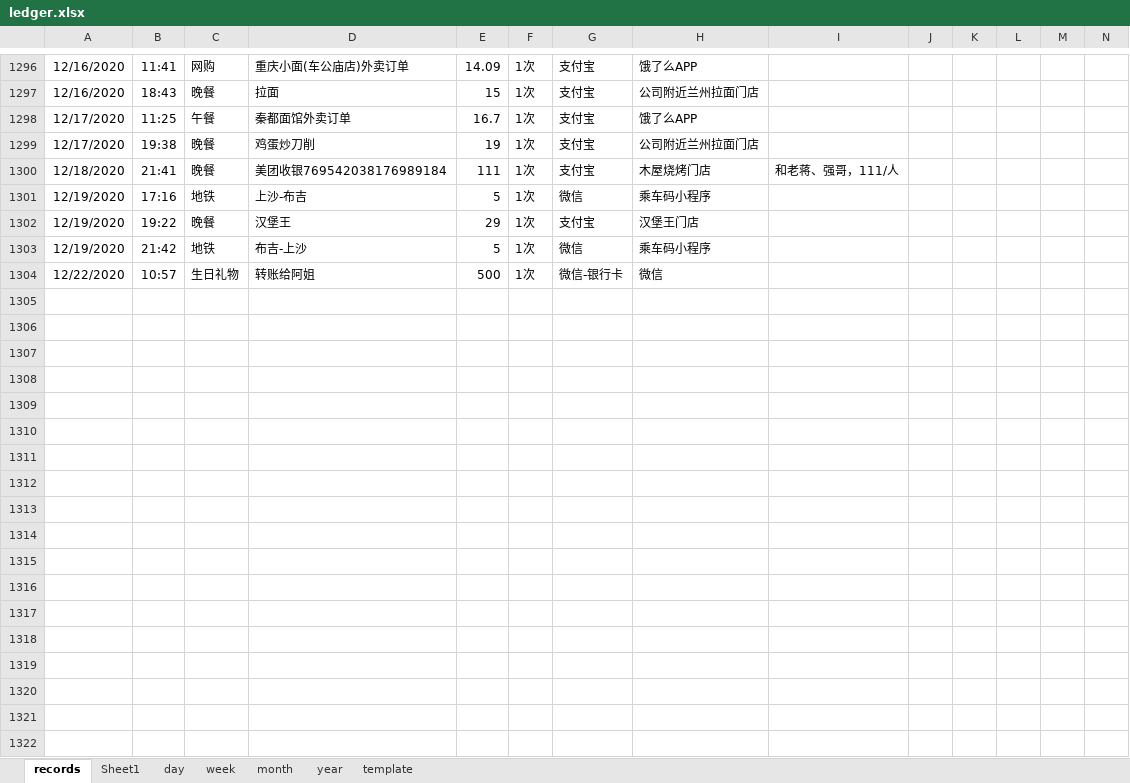
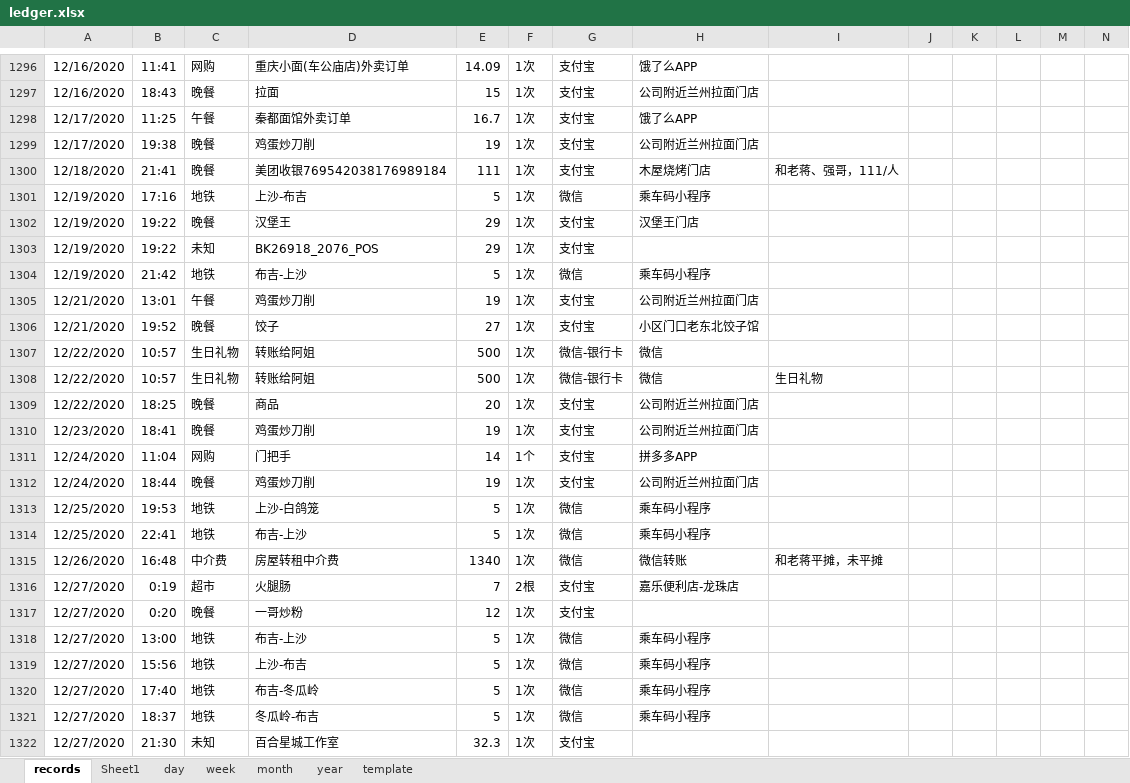
Before and after one commit to Gzhennaxia/Gzhennaxia.github.io, an Excel workbook: source/excel/ledger.xlsx, sheet records, drawn as a sheet; only a part is shown, gaps mark what is left out; values as stored, in another font and other column widths than the file's, no borders; table styles not drawn; rows hold the shown columns only; the diff covers the shown part only; the diff names each change by its address in the sheet, - before the commit and + after, or states it on an @@ line.

Commit message:
update-129

```diff
--- a/source/excel/ledger.xlsx (sheet records)
+++ b/source/excel/ledger.xlsx (sheet records)
+row 1303: 12/19/2020 | 19:22 | 未知 | BK26918_2076_POS | 29 | 1次 | 支付宝
+row 1305: 12/21/2020 | 13:01 | 午餐 | 鸡蛋炒刀削 | 19 | 1次 | 支付宝 | 公司附近兰州拉面门店
+row 1306: 12/21/2020 | 19:52 | 晚餐 | 饺子 | 27 | 1次 | 支付宝 | 小区门口老东北饺子馆
+row 1308: 12/22/2020 | 10:57 | 生日礼物 | 转账给阿姐 | 500 | 1次 | 微信-银行卡 | 微信 | 生日礼物
+row 1309: 12/22/2020 | 18:25 | 晚餐 | 商品 | 20 | 1次 | 支付宝 | 公司附近兰州拉面门店
+row 1310: 12/23/2020 | 18:41 | 晚餐 | 鸡蛋炒刀削 | 19 | 1次 | 支付宝 | 公司附近兰州拉面门店
+row 1311: 12/24/2020 | 11:04 | 网购 | 门把手 | 14 | 1个 | 支付宝 | 拼多多APP
+row 1312: 12/24/2020 | 18:44 | 晚餐 | 鸡蛋炒刀削 | 19 | 1次 | 支付宝 | 公司附近兰州拉面门店
+row 1313: 12/25/2020 | 19:53 | 地铁 | 上沙-白鸽笼 | 5 | 1次 | 微信 | 乘车码小程序
+row 1314: 12/25/2020 | 22:41 | 地铁 | 布吉-上沙 | 5 | 1次 | 微信 | 乘车码小程序
+row 1315: 12/26/2020 | 16:48 | 中介费 | 房屋转租中介费 | 1340 | 1次 | 微信 | 微信转账 | 和老蒋平摊，未平摊
+row 1316: 12/27/2020 | 0:19 | 超市 | 火腿肠 | 7 | 2根 | 支付宝 | 嘉乐便利店-龙珠店
+row 1317: 12/27/2020 | 0:20 | 晚餐 | 一哥炒粉 | 12 | 1次 | 支付宝
+row 1318: 12/27/2020 | 13:00 | 地铁 | 布吉-上沙 | 5 | 1次 | 微信 | 乘车码小程序
+row 1319: 12/27/2020 | 15:56 | 地铁 | 上沙-布吉 | 5 | 1次 | 微信 | 乘车码小程序
+row 1320: 12/27/2020 | 17:40 | 地铁 | 布吉-冬瓜岭 | 5 | 1次 | 微信 | 乘车码小程序
+row 1321: 12/27/2020 | 18:37 | 地铁 | 冬瓜岭-布吉 | 5 | 1次 | 微信 | 乘车码小程序
+row 1322: 12/27/2020 | 21:30 | 未知 | 百合星城工作室 | 32.3 | 1次 | 支付宝
```
Also changed, not shown: 72 added rows elsewhere in this sheet, formulas that keep their value.
